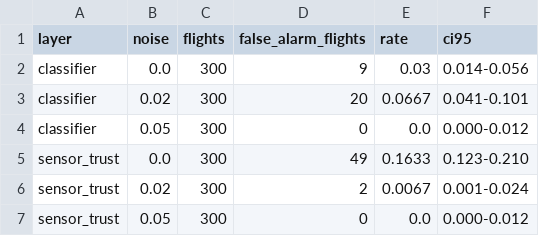
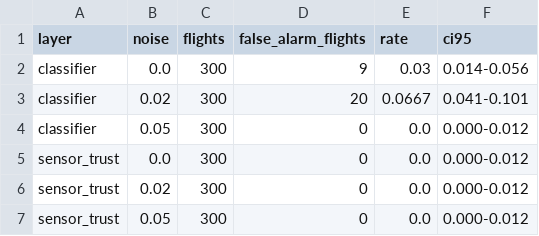
Before and after one commit to gayathriravi-codes/uav-engine-digital-twin, a CSV file: docs/coverage_false_alarms.csv, drawn as a sheet.

```diff
--- a/docs/coverage_false_alarms.csv
+++ b/docs/coverage_false_alarms.csv
@@ -4,4 +4,4 @@ classifier,0.02,300,20,0.0667,0.041-0.101
 classifier,0.05,300,0,0.0,0.000-0.012
-sensor_trust,0.0,300,49,0.1633,0.123-0.210
-sensor_trust,0.02,300,2,0.0067,0.001-0.024
+sensor_trust,0.0,300,0,0.0,0.000-0.012
+sensor_trust,0.02,300,0,0.0,0.000-0.012
 sensor_trust,0.05,300,0,0.0,0.000-0.012
```
Also changed, not shown: docs/coverage_matrix_n0.csv, docs/coverage_matrix_n2.csv, 8 other files.
